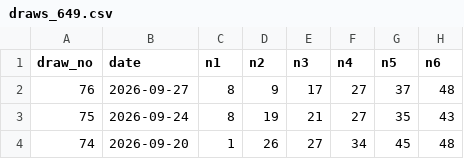
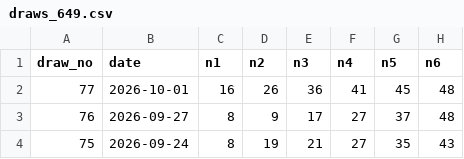
Before and after one commit to ogimitev-blip/lottery-lab, a CSV file: data/draws_649.csv, drawn as a sheet; only a part is shown; the shorter side is filled out with more unchanged rows.

Commit message:
Sync official 6/49 draw 77

```diff
--- a/data/draws_649.csv
+++ b/data/draws_649.csv
@@ -1,2 +1,3 @@
 draw_no,date,n1,n2,n3,n4,n5,n6
+77,2026-10-01,16,26,36,41,45,48
 76,2026-09-27,8,9,17,27,37,48
```
